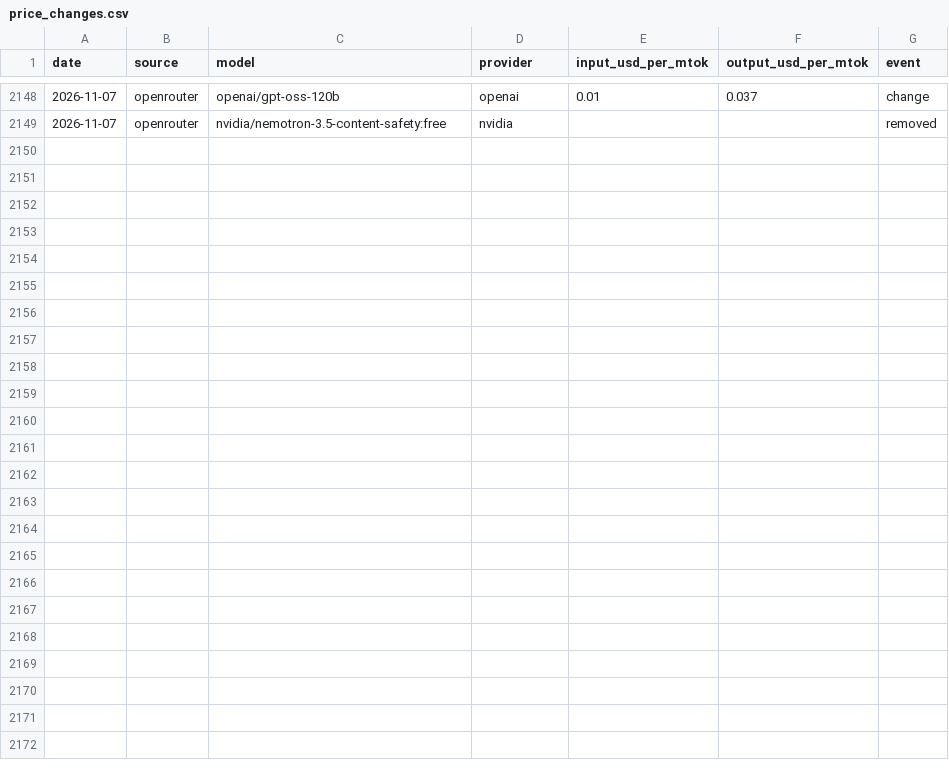
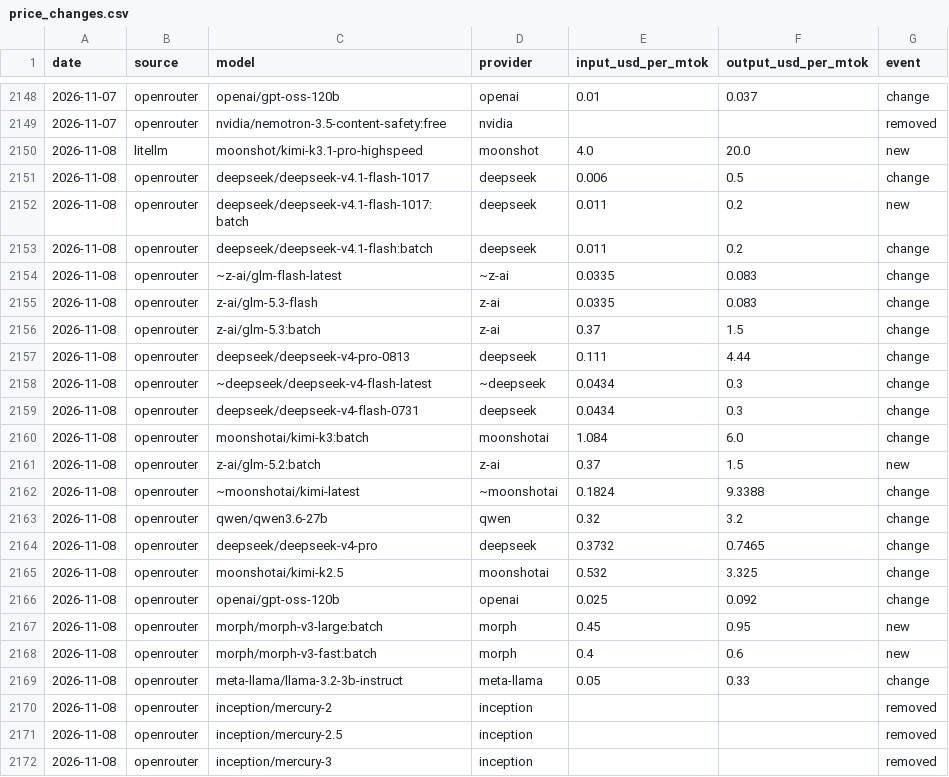
Before and after one commit to JamieCladeHo/myClaude-backup, a CSV file: docs/data/llm/price_changes.csv, drawn as a sheet; only a part is shown, gaps mark what is left out; the diff names each change by its address in the sheet, - before the commit and + after, or states it on an @@ line.

```diff
--- a/docs/data/llm/price_changes.csv
+++ b/docs/data/llm/price_changes.csv
+row 2150: 2026-11-08 | litellm | moonshot/kimi-k3.1-pro-highspeed | moonshot | 4.0 | 20.0 | new
+row 2151: 2026-11-08 | openrouter | deepseek/deepseek-v4.1-flash-1017 | deepseek | 0.006 | 0.5 | change
+row 2152: 2026-11-08 | openrouter | deepseek/deepseek-v4.1-flash-1017:batch | deepseek | 0.011 | 0.2 | new
+row 2153: 2026-11-08 | openrouter | deepseek/deepseek-v4.1-flash:batch | deepseek | 0.011 | 0.2 | change
+row 2154: 2026-11-08 | openrouter | ~z-ai/glm-flash-latest | ~z-ai | 0.0335 | 0.083 | change
+row 2155: 2026-11-08 | openrouter | z-ai/glm-5.3-flash | z-ai | 0.0335 | 0.083 | change
+row 2156: 2026-11-08 | openrouter | z-ai/glm-5.3:batch | z-ai | 0.37 | 1.5 | change
+row 2157: 2026-11-08 | openrouter | deepseek/deepseek-v4-pro-0813 | deepseek | 0.111 | 4.44 | change
+row 2158: 2026-11-08 | openrouter | ~deepseek/deepseek-v4-flash-latest | ~deepseek | 0.0434 | 0.3 | change
+row 2159: 2026-11-08 | openrouter | deepseek/deepseek-v4-flash-0731 | deepseek | 0.0434 | 0.3 | change
+row 2160: 2026-11-08 | openrouter | moonshotai/kimi-k3:batch | moonshotai | 1.084 | 6.0 | change
+row 2161: 2026-11-08 | openrouter | z-ai/glm-5.2:batch | z-ai | 0.37 | 1.5 | new
+row 2162: 2026-11-08 | openrouter | ~moonshotai/kimi-latest | ~moonshotai | 0.1824 | 9.3388 | change
+row 2163: 2026-11-08 | openrouter | qwen/qwen3.6-27b | qwen | 0.32 | 3.2 | change
+row 2164: 2026-11-08 | openrouter | deepseek/deepseek-v4-pro | deepseek | 0.3732 | 0.7465 | change
+row 2165: 2026-11-08 | openrouter | moonshotai/kimi-k2.5 | moonshotai | 0.532 | 3.325 | change
+row 2166: 2026-11-08 | openrouter | openai/gpt-oss-120b | openai | 0.025 | 0.092 | change
+row 2167: 2026-11-08 | openrouter | morph/morph-v3-large:batch | morph | 0.45 | 0.95 | new
+row 2168: 2026-11-08 | openrouter | morph/morph-v3-fast:batch | morph | 0.4 | 0.6 | new
+row 2169: 2026-11-08 | openrouter | meta-llama/llama-3.2-3b-instruct | meta-llama | 0.05 | 0.33 | change
+row 2170: 2026-11-08 | openrouter | inception/mercury-2 | inception |  |  | removed
+row 2171: 2026-11-08 | openrouter | inception/mercury-2.5 | inception |  |  | removed
+row 2172: 2026-11-08 | openrouter | inception/mercury-3 | inception |  |  | removed
```
Also changed, not shown: docs/data/compute/cpu_generations.csv, docs/data/compute/cpu_index.csv, 4 other files.
